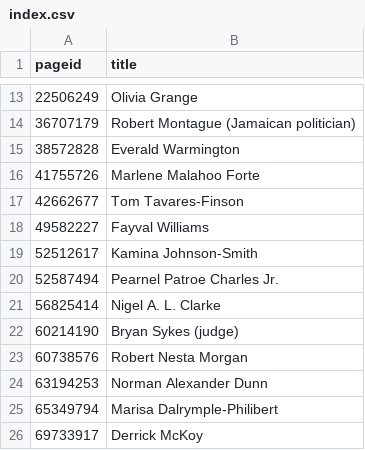
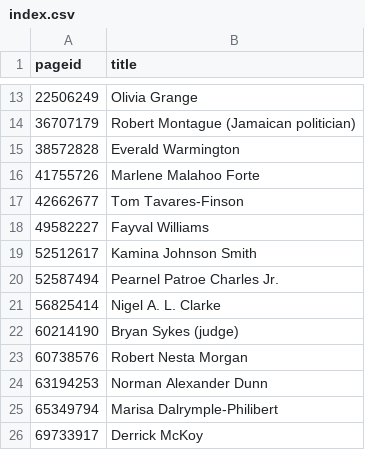
Before and after one commit to every-politician-scrapers/jamaica-ministers, a CSV file: enwiki/index.csv, drawn as a sheet; only a part is shown, gaps mark what is left out.

Commit message:
wtf-wikipedia update

```diff
--- a/enwiki/index.csv
+++ b/enwiki/index.csv
@@ -18,3 +18,3 @@ pageid,title
 49582227,Fayval Williams
-52512617,Kamina Johnson-Smith
+52512617,Kamina Johnson Smith
 52587494,Pearnel Patroe Charles Jr.
```
